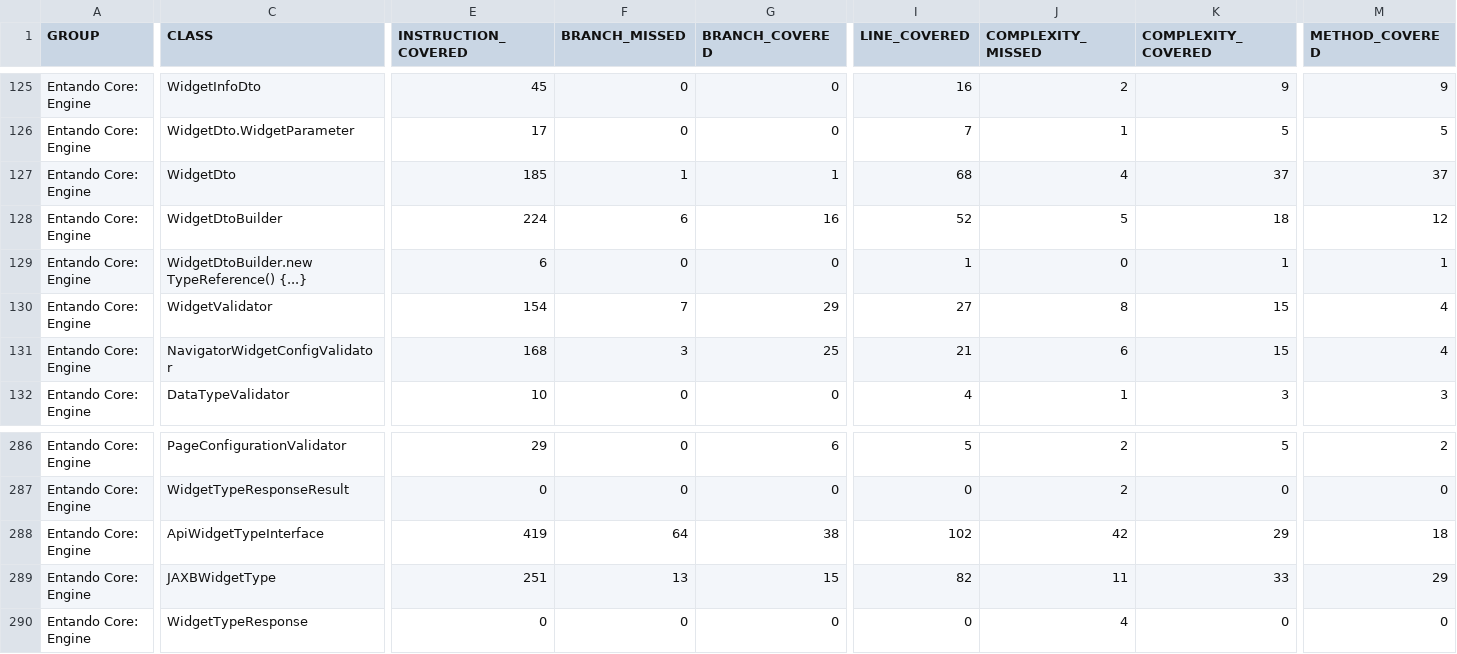
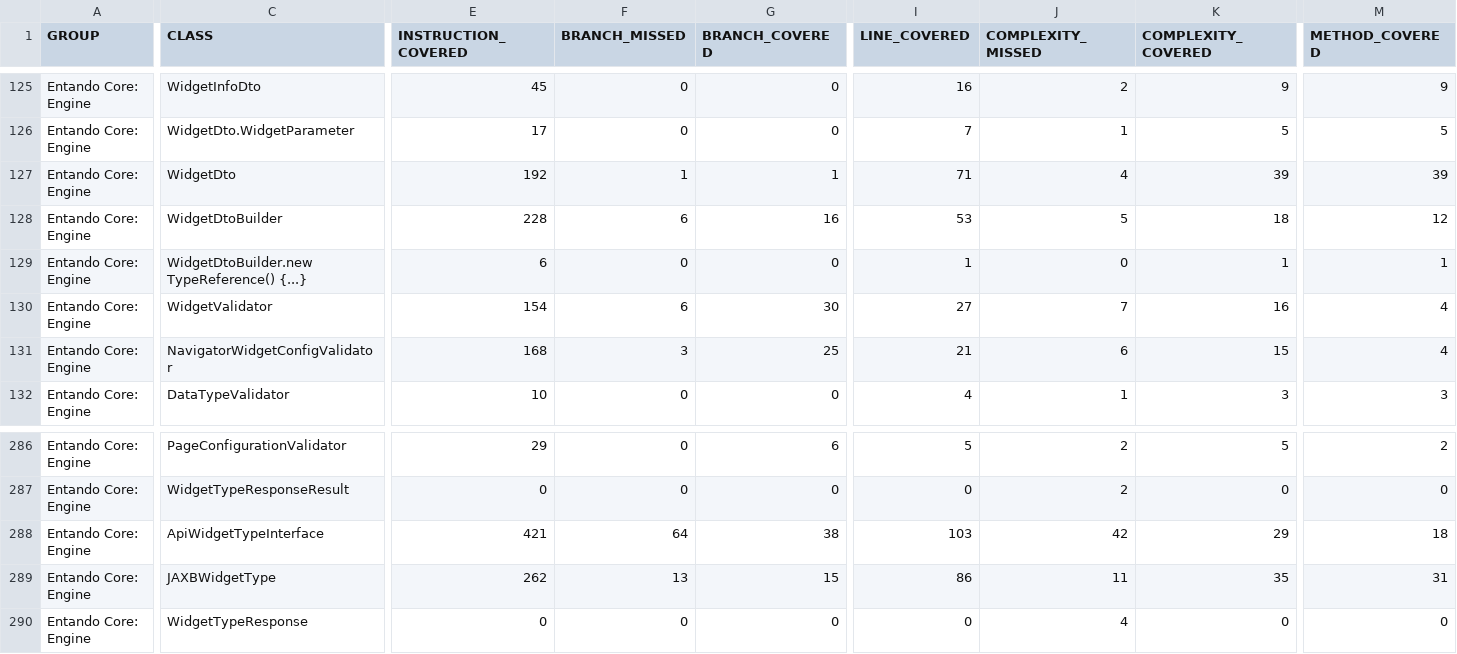
Before and after one commit to entando-k8s/devops-results-2021-02-18, a CSV file: entando-engine/master/jacoco/jacoco.csv, drawn as a sheet; only a part is shown, gaps mark what is left out; the diff covers the shown part only; the diff names each change by its address in the sheet, - before the commit and + after, or states it on an @@ line.

```diff
--- a/entando-engine/master/jacoco/jacoco.csv
+++ b/entando-engine/master/jacoco/jacoco.csv
-E127 (INSTRUCTION_COVERED): 185
+E127 (INSTRUCTION_COVERED): 192
-I127 (LINE_COVERED): 68
+I127 (LINE_COVERED): 71
-K127 (COMPLEXITY_COVERED): 37
+K127 (COMPLEXITY_COVERED): 39
-M127 (METHOD_COVERED): 37
+M127 (METHOD_COVERED): 39
-E128 (INSTRUCTION_COVERED): 224
+E128 (INSTRUCTION_COVERED): 228
-I128 (LINE_COVERED): 52
+I128 (LINE_COVERED): 53
-F130 (BRANCH_MISSED): 7
+F130 (BRANCH_MISSED): 6
-G130 (BRANCH_COVERED): 29
+G130 (BRANCH_COVERED): 30
-J130 (COMPLEXITY_MISSED): 8
+J130 (COMPLEXITY_MISSED): 7
-K130 (COMPLEXITY_COVERED): 15
+K130 (COMPLEXITY_COVERED): 16
-E288 (INSTRUCTION_COVERED): 419
+E288 (INSTRUCTION_COVERED): 421
-I288 (LINE_COVERED): 102
+I288 (LINE_COVERED): 103
-E289 (INSTRUCTION_COVERED): 251
+E289 (INSTRUCTION_COVERED): 262
-I289 (LINE_COVERED): 82
+I289 (LINE_COVERED): 86
-K289 (COMPLEXITY_COVERED): 33
+K289 (COMPLEXITY_COVERED): 35
-M289 (METHOD_COVERED): 29
+M289 (METHOD_COVERED): 31
```
Also changed, not shown: 35 edited cells elsewhere in this file, 48 other files.
